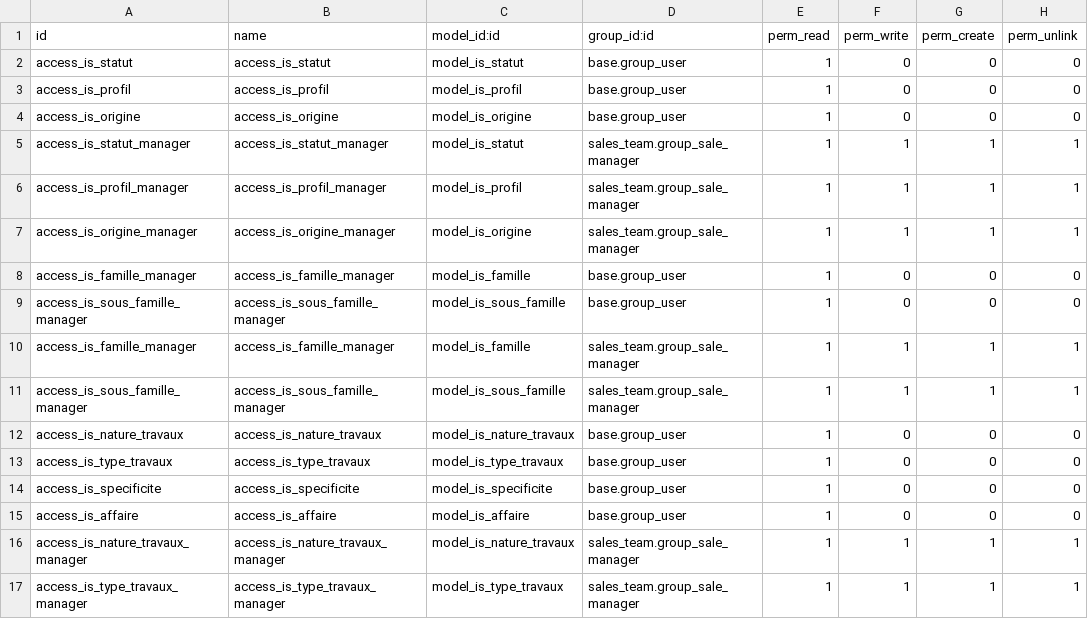
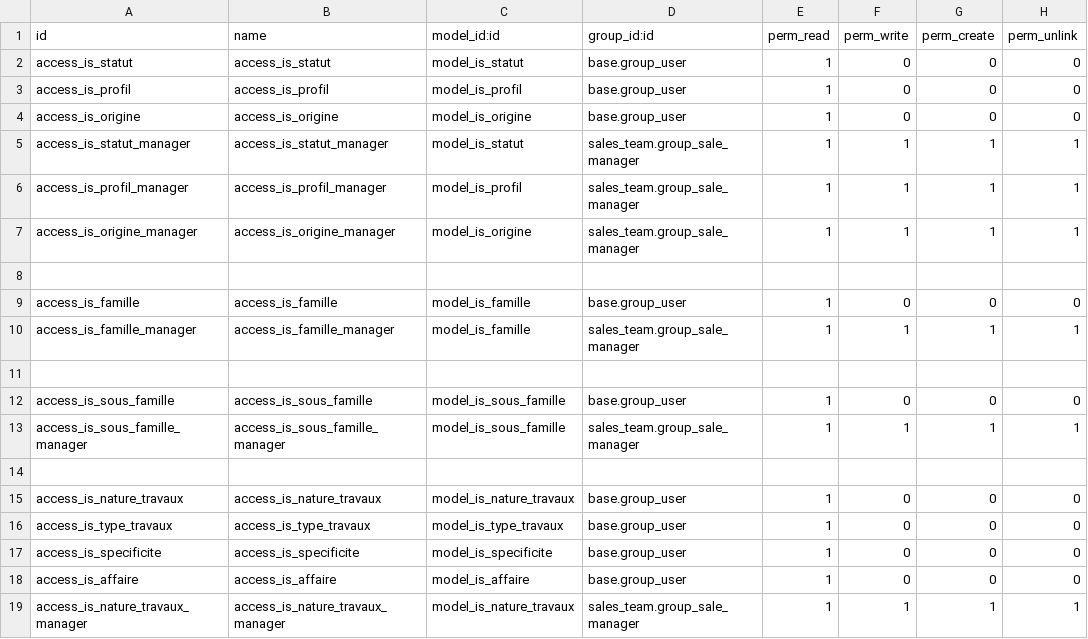
Before and after one commit to tonygalmiche/is_clair_sarl18, a CSV file: security/ir.model.access.csv, drawn as a sheet; only a part is shown; the shorter side is filled out with more unchanged rows.

```diff
--- a/security/ir.model.access.csv
+++ b/security/ir.model.access.csv
@@ -7,6 +7,9 @@ access_is_profil_manager,access_is_profil_manager,model_is_profil,sales_team.gro
 access_is_origine_manager,access_is_origine_manager,model_is_origine,sales_team.group_sale_manager,1,1,1,1
-access_is_famille_manager,access_is_famille_manager,model_is_famille,base.group_user,1,0,0,0
-access_is_sous_famille_manager,access_is_sous_famille_manager,model_is_sous_famille,base.group_user,1,0,0,0
+
+access_is_famille,access_is_famille,model_is_famille,base.group_user,1,0,0,0
 access_is_famille_manager,access_is_famille_manager,model_is_famille,sales_team.group_sale_manager,1,1,1,1
+
+access_is_sous_famille,access_is_sous_famille,model_is_sous_famille,base.group_user,1,0,0,0
 access_is_sous_famille_manager,access_is_sous_famille_manager,model_is_sous_famille,sales_team.group_sale_manager,1,1,1,1
+
 access_is_nature_travaux,access_is_nature_travaux,model_is_nature_travaux,base.group_user,1,0,0,0
```
Also changed, not shown: 7 other files.
